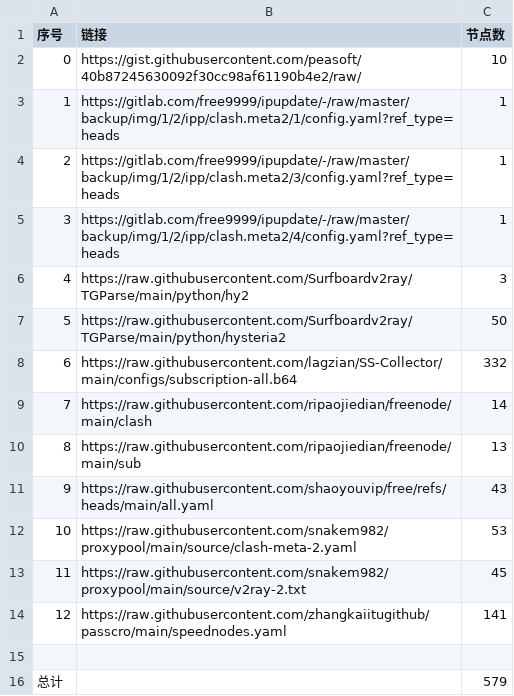
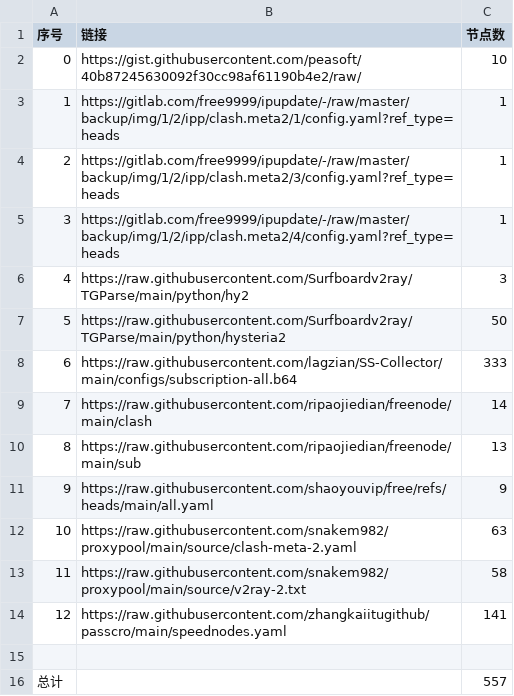
Before and after one commit to linjie9988/AutoMergePublicNodes, a CSV file: list_result.csv, drawn as a sheet.

```diff
--- a/list_result.csv
+++ b/list_result.csv
@@ -7,10 +7,10 @@
 5,https://raw.githubusercontent.com/Surfboardv2ray/TGParse/main/python/hysteria2,50
-6,https://raw.githubusercontent.com/lagzian/SS-Collector/main/configs/subscription-all.b64,332
+6,https://raw.githubusercontent.com/lagzian/SS-Collector/main/configs/subscription-all.b64,333
 7,https://raw.githubusercontent.com/ripaojiedian/freenode/main/clash,14
 8,https://raw.githubusercontent.com/ripaojiedian/freenode/main/sub,13
-9,https://raw.githubusercontent.com/shaoyouvip/free/refs/heads/main/all.yaml,43
-10,https://raw.githubusercontent.com/snakem982/proxypool/main/source/clash-meta-2.yaml,53
-11,https://raw.githubusercontent.com/snakem982/proxypool/main/source/v2ray-2.txt,45
+9,https://raw.githubusercontent.com/shaoyouvip/free/refs/heads/main/all.yaml,9
+10,https://raw.githubusercontent.com/snakem982/proxypool/main/source/clash-meta-2.yaml,63
+11,https://raw.githubusercontent.com/snakem982/proxypool/main/source/v2ray-2.txt,58
 12,https://raw.githubusercontent.com/zhangkaiitugithub/passcro/main/speednodes.yaml,141
 
-总计,,579
+总计,,557
```
Also changed, not shown: 33 other files.
